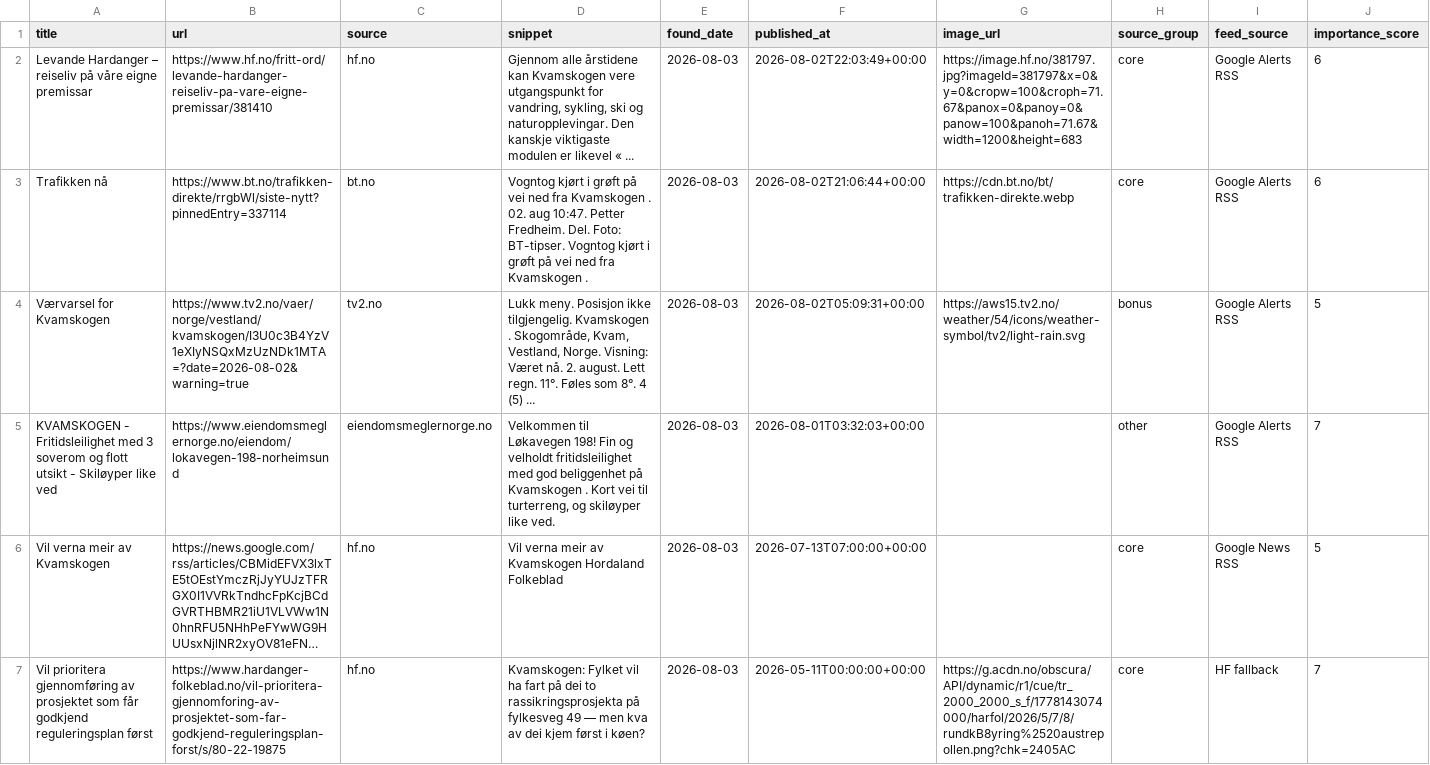
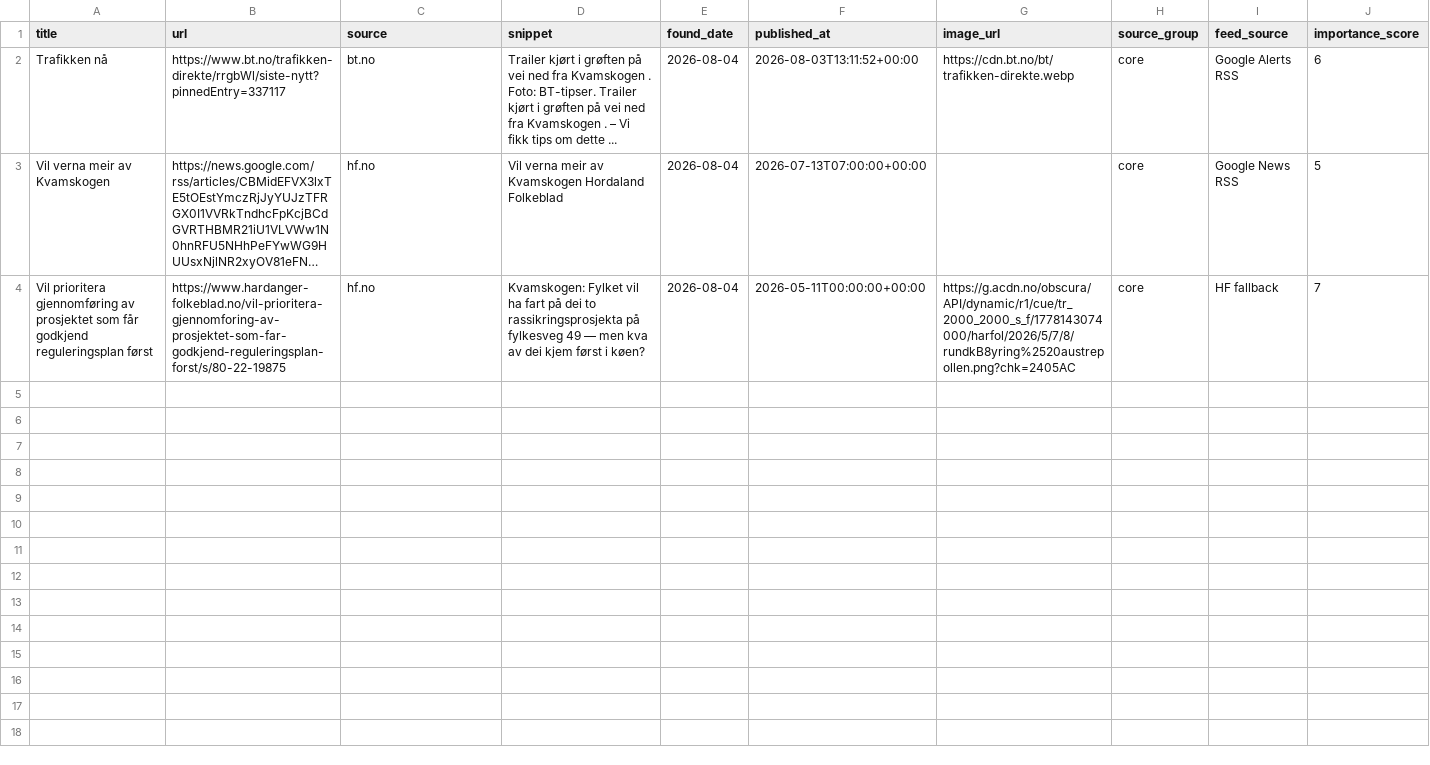
Before and after one commit to naessrobert-ui/visitkvamskogen, a CSV file: public/data/kvamskogen_news.csv, drawn as a sheet; only a part is shown; long unchanged cells end in …; removed rows and columns are numbered as before the commit, all else as after; rows hold the shown columns only; the diff names each change by its address in the sheet, - before the commit and + after, or states it on an @@ line.

```diff
--- a/public/data/kvamskogen_news.csv
+++ b/public/data/kvamskogen_news.csv
-row 2: Levande Hardanger – reiseliv på våre eigne premissar | https://www.hf.no/fritt-ord/levande-hardanger-reiseliv-pa-vare-eigne-premissar/381410 | hf.no | Gjennom alle årstidene kan Kvamskogen vere utgangspunkt for vandring, sykling, ski og naturopplevingar. Den kanskje viktigaste modulen er likevel « ... | 2026-08-03 | 2026-08-02T22:03:49+00:00 | https://image.hf.no/381797.jpg?imageId=381797&x=0&y=0&cropw=100&croph=71.67&panox=0&panoy=0&panow=100&panoh=71.67&width=1200&height=683 | core | Google Alerts RSS | 6
-B2 (url): https://www.bt.no/trafikken-direkte/rrgbWl/siste-nytt?pinnedEntry=337114
+B2 (url): https://www.bt.no/trafikken-direkte/rrgbWl/siste-nytt?pinnedEntry=337117
-D2 (snippet): Vogntog kjørt i grøft på vei ned fra Kvamskogen . 02. aug 10:47. Petter Fredheim. Del. Foto: BT-tipser. Vogntog kjørt i grøft på vei ned fra Kvamskogen .
+D2 (snippet): Trailer kjørt i grøften på vei ned fra Kvamskogen . Foto: BT-tipser. Trailer kjørt i grøften på vei ned fra Kvamskogen . – Vi fikk tips om dette ...
-E2 (found_date): 2026-08-03
+E2 (found_date): 2026-08-04
-F2 (published_at): 2026-08-02T21:06:44+00:00
+F2 (published_at): 2026-08-03T13:11:52+00:00
-row 4: Værvarsel for Kvamskogen | https://www.tv2.no/vaer/norge/vestland/kvamskogen/I3U0c3B4YzV1eXIyNSQxMzUzNDk1MTA=?date=2026-08-02&warning=true | tv2.no | Lukk meny. Posisjon ikke tilgjengelig. Kvamskogen . Skogområde, Kvam, Vestland, Norge. Visning: Været nå. 2. august. Lett regn. 11°. Føles som 8°. 4 (5) ... | 2026-08-03 | 2026-08-02T05:09:31+00:00 | https://aws15.tv2.no/weather/54/icons/weather-symbol/tv2/light-rain.svg | bonus | Google Alerts RSS | 5
-row 5: KVAMSKOGEN - Fritidsleilighet med 3 soverom og flott utsikt - Skiløyper like ved | https://www.eiendomsmeglernorge.no/eiendom/lokavegen-198-norheimsund | eiendomsmeglernorge.no | Velkommen til Løkavegen 198! Fin og velholdt fritidsleilighet med god beliggenhet på Kvamskogen . Kort vei til turterreng, og skiløyper like ved. | 2026-08-03 | 2026-08-01T03:32:03+00:00 |  | other | Google Alerts RSS | 7
-E3:E4 (found_date): 2026-08-03
+E3:E4 (found_date): 2026-08-04
```
Also changed, not shown: 3 other files.
